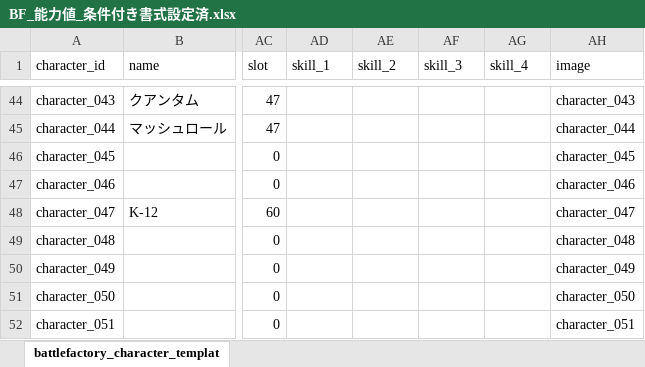
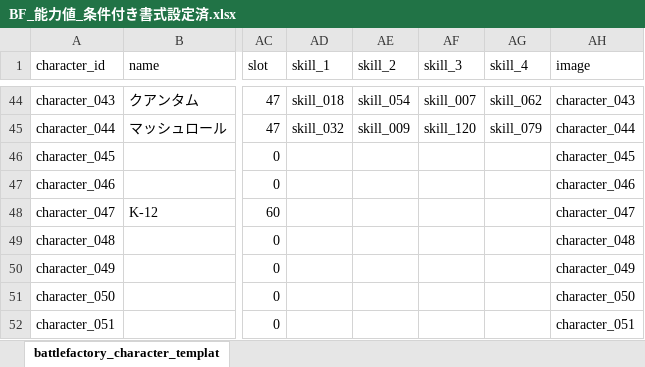
Before and after one commit to b16e17f18/GENE-ORDER, an Excel workbook: asset/BF_能力値_条件付き書式設定済.xlsx, sheet battlefactory_character_templat, drawn as a sheet; only a part is shown, gaps mark what is left out; values as stored, in another font and other column widths than the file's, no borders; conditional formats not drawn; the diff covers the shown part only; the diff names each change by its address in the sheet, - before the commit and + after, or states it on an @@ line.

Commit message:
Preserve latest user character and workbook edits before integration

```diff
--- a/asset/BF_能力値_条件付き書式設定済.xlsx (sheet battlefactory_character_templat)
+++ b/asset/BF_能力値_条件付き書式設定済.xlsx (sheet battlefactory_character_templat)
-AD44 (skill_1): (empty)
+AD44 (skill_1): skill_018
-AE44 (skill_2): (empty)
+AE44 (skill_2): skill_054
-AF44 (skill_3): (empty)
+AF44 (skill_3): skill_007
-AG44 (skill_4): (empty)
+AG44 (skill_4): skill_062
-AD45 (skill_1): (empty)
+AD45 (skill_1): skill_032
-AE45 (skill_2): (empty)
+AE45 (skill_2): skill_009
-AF45 (skill_3): (empty)
+AF45 (skill_3): skill_120
-AG45 (skill_4): (empty)
+AG45 (skill_4): skill_079
```
Also changed, not shown: 32 edited cells elsewhere in this sheet, 1 other file.
